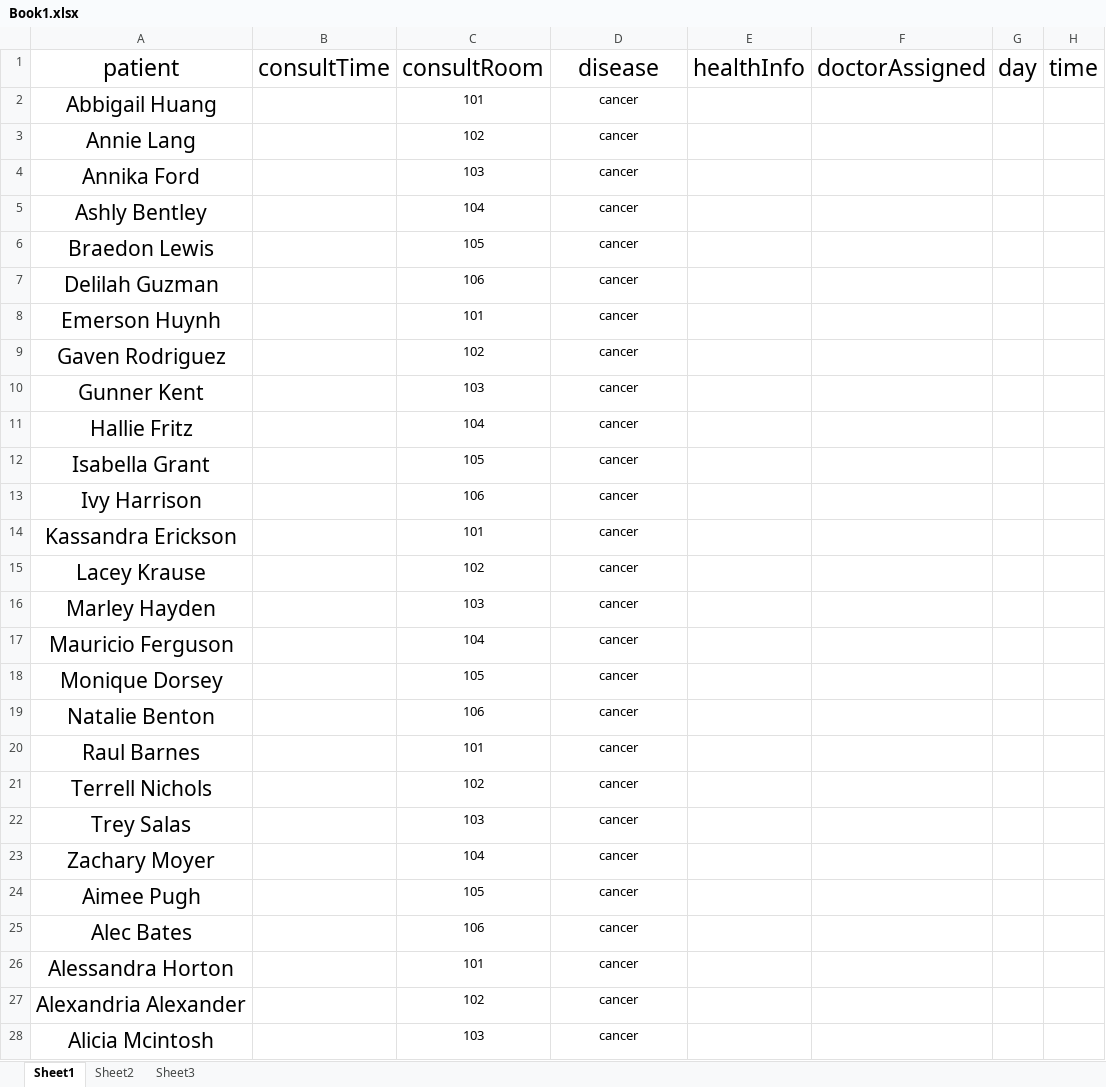
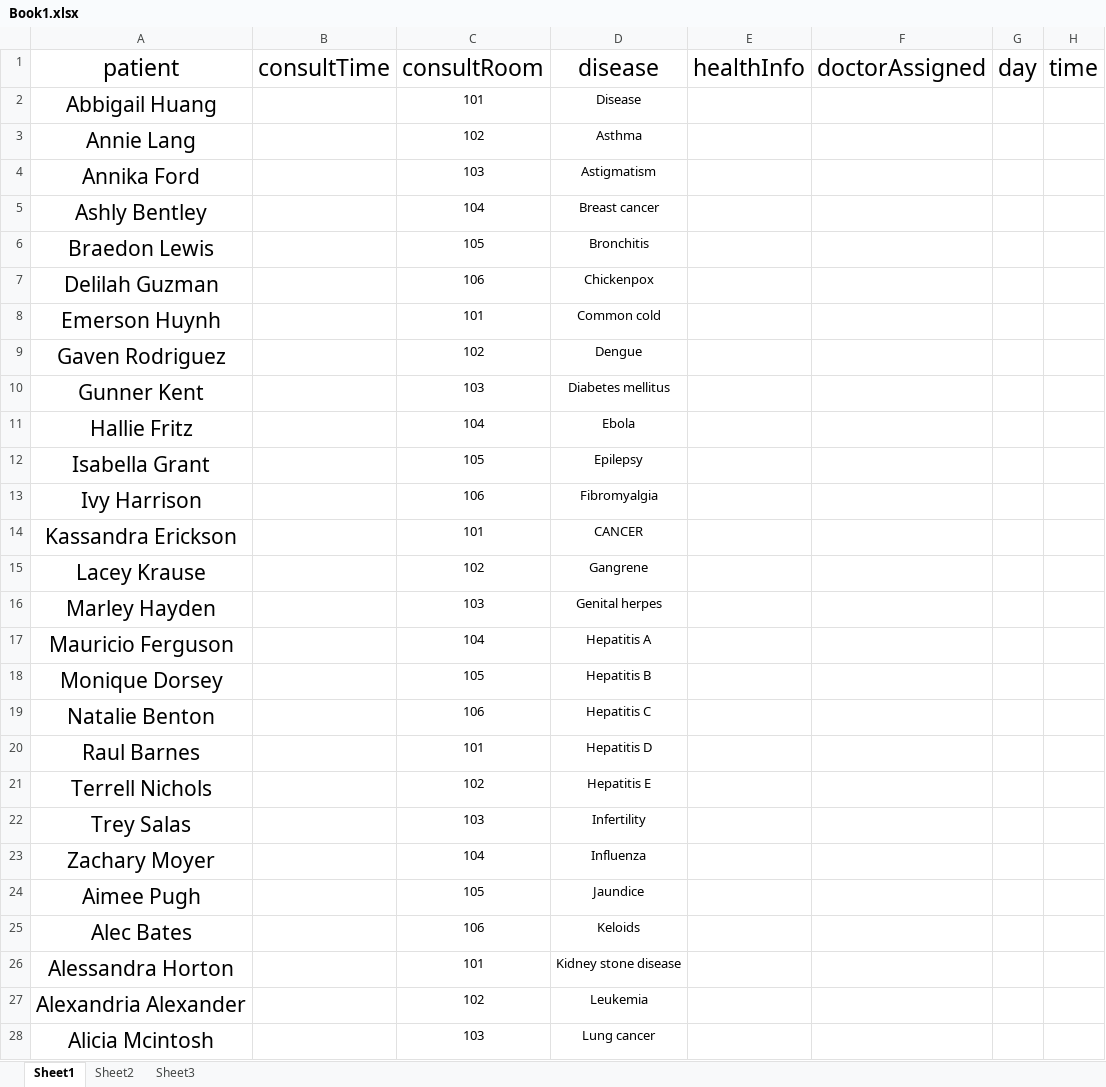
Before and after one commit to iamanthony401/DBMS-LAB, an Excel workbook: Book1.xlsx, sheet Sheet1, drawn as a sheet; only a part is shown; values as stored, in another font and other column widths than the file's, no borders; the diff covers the shown part only; the diff names each change by its address in the sheet, - before the commit and + after, or states it on an @@ line.

Commit message:
sakit

```diff
--- a/Book1.xlsx (sheet Sheet1)
+++ b/Book1.xlsx (sheet Sheet1)
-D2 (disease): cancer
+D2 (disease): Disease
-D3 (disease): cancer
+D3 (disease): Asthma
-D4 (disease): cancer
+D4 (disease): Astigmatism
-D5 (disease): cancer
+D5 (disease): Breast cancer
-D6 (disease): cancer
+D6 (disease): Bronchitis
-D7 (disease): cancer
+D7 (disease): Chickenpox
-D8 (disease): cancer
+D8 (disease): Common cold
-D9 (disease): cancer
+D9 (disease): Dengue
-D10 (disease): cancer
+D10 (disease): Diabetes mellitus
-D11 (disease): cancer
+D11 (disease): Ebola
-D12 (disease): cancer
+D12 (disease): Epilepsy
-D13 (disease): cancer
+D13 (disease): Fibromyalgia
-D14 (disease): cancer
+D14 (disease): CANCER
-D15 (disease): cancer
+D15 (disease): Gangrene
-D16 (disease): cancer
+D16 (disease): Genital herpes
-D17 (disease): cancer
+D17 (disease): Hepatitis A
-D18 (disease): cancer
+D18 (disease): Hepatitis B
-D19 (disease): cancer
+D19 (disease): Hepatitis C
-D20 (disease): cancer
+D20 (disease): Hepatitis D
-D21 (disease): cancer
+D21 (disease): Hepatitis E
-D22 (disease): cancer
+D22 (disease): Infertility
-D23 (disease): cancer
+D23 (disease): Influenza
-D24 (disease): cancer
+D24 (disease): Jaundice
-D25 (disease): cancer
+D25 (disease): Keloids
-D26 (disease): cancer
+D26 (disease): Kidney stone disease
-D27 (disease): cancer
+D27 (disease): Leukemia
-D28 (disease): cancer
+D28 (disease): Lung cancer
```
Also changed, not shown: 23 edited cells elsewhere in this sheet.
